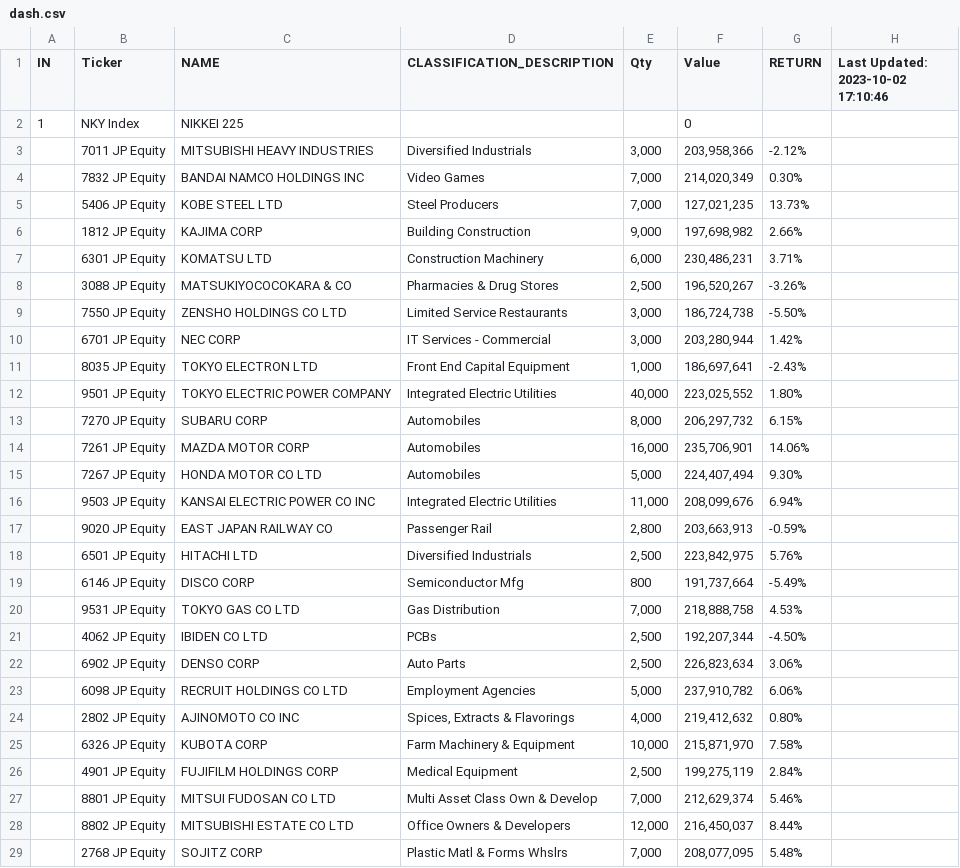
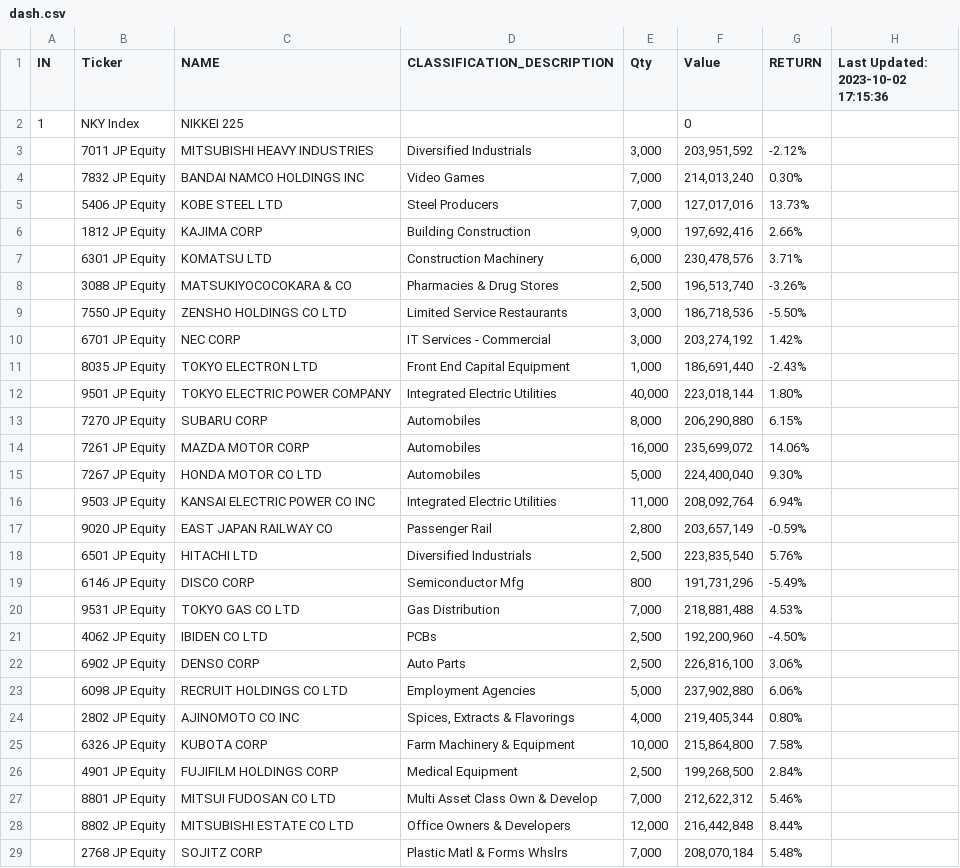
Before and after one commit to jjmerits/Dashboard, a CSV file: dash.csv, drawn as a sheet; only a part is shown; the diff covers the shown part only.

```diff
--- a/dash.csv
+++ b/dash.csv
@@ -1,29 +1,29 @@
-IN,Ticker,NAME,CLASSIFICATION_DESCRIPTION,Qty,Value,RETURN,Last Updated: 2023-10-02 17:10:46
+IN,Ticker,NAME,CLASSIFICATION_DESCRIPTION,Qty,Value,RETURN,Last Updated: 2023-10-02 17:15:36
 1,NKY Index,NIKKEI 225,,,0,,
-,7011 JP Equity,MITSUBISHI HEAVY INDUSTRIES,Diversified Industrials,"3,000","203,958,366",-2.12%,
-,7832 JP Equity,BANDAI NAMCO HOLDINGS INC,Video Games,"7,000","214,020,349",0.30%,
-,5406 JP Equity,KOBE STEEL LTD,Steel Producers,"7,000","127,021,235",13.73%,
-,1812 JP Equity,KAJIMA CORP,Building Construction,"9,000","197,698,982",2.66%,
-,6301 JP Equity,KOMATSU LTD,Construction Machinery,"6,000","230,486,231",3.71%,
-,3088 JP Equity,MATSUKIYOCOCOKARA & CO,Pharmacies & Drug Stores,"2,500","196,520,267",-3.26%,
-,7550 JP Equity,ZENSHO HOLDINGS CO LTD,Limited Service Restaurants,"3,000","186,724,738",-5.50%,
-,6701 JP Equity,NEC CORP,IT Services - Commercial,"3,000","203,280,944",1.42%,
-,8035 JP Equity,TOKYO ELECTRON LTD,Front End Capital Equipment,"1,000","186,697,641",-2.43%,
-,9501 JP Equity,TOKYO ELECTRIC POWER COMPANY,Integrated Electric Utilities,"40,000","223,025,552",1.80%,
-,7270 JP Equity,SUBARU CORP,Automobiles,"8,000","206,297,732",6.15%,
-,7261 JP Equity,MAZDA MOTOR CORP,Automobiles,"16,000","235,706,901",14.06%,
-,7267 JP Equity,HONDA MOTOR CO LTD,Automobiles,"5,000","224,407,494",9.30%,
-,9503 JP Equity,KANSAI ELECTRIC POWER CO INC,Integrated Electric Utilities,"11,000","208,099,676",6.94%,
-,9020 JP Equity,EAST JAPAN RAILWAY CO,Passenger Rail,"2,800","203,663,913",-0.59%,
-,6501 JP Equity,HITACHI LTD,Diversified Industrials,"2,500","223,842,975",5.76%,
-,6146 JP Equity,DISCO CORP,Semiconductor Mfg,800,"191,737,664",-5.49%,
-,9531 JP Equity,TOKYO GAS CO LTD,Gas Distribution,"7,000","218,888,758",4.53%,
-,4062 JP Equity,IBIDEN CO LTD,PCBs,"2,500","192,207,344",-4.50%,
-,6902 JP Equity,DENSO CORP,Auto Parts,"2,500","226,823,634",3.06%,
-,6098 JP Equity,RECRUIT HOLDINGS CO LTD,Employment Agencies,"5,000","237,910,782",6.06%,
-,2802 JP Equity,AJINOMOTO CO INC,"Spices, Extracts & Flavorings","4,000","219,412,632",0.80%,
-,6326 JP Equity,KUBOTA CORP,Farm Machinery & Equipment,"10,000","215,871,970",7.58%,
-,4901 JP Equity,FUJIFILM HOLDINGS CORP,Medical Equipment,"2,500","199,275,119",2.84%,
-,8801 JP Equity,MITSUI FUDOSAN CO LTD,Multi Asset Class Own & Develop,"7,000","212,629,374",5.46%,
-,8802 JP Equity,MITSUBISHI ESTATE CO LTD,Office Owners & Developers,"12,000","216,450,037",8.44%,
-,2768 JP Equity,SOJITZ CORP,Plastic Matl & Forms Whslrs,"7,000","208,077,095",5.48%,
+,7011 JP Equity,MITSUBISHI HEAVY INDUSTRIES,Diversified Industrials,"3,000","203,951,592",-2.12%,
+,7832 JP Equity,BANDAI NAMCO HOLDINGS INC,Video Games,"7,000","214,013,240",0.30%,
+,5406 JP Equity,KOBE STEEL LTD,Steel Producers,"7,000","127,017,016",13.73%,
+,1812 JP Equity,KAJIMA CORP,Building Construction,"9,000","197,692,416",2.66%,
+,6301 JP Equity,KOMATSU LTD,Construction Machinery,"6,000","230,478,576",3.71%,
+,3088 JP Equity,MATSUKIYOCOCOKARA & CO,Pharmacies & Drug Stores,"2,500","196,513,740",-3.26%,
+,7550 JP Equity,ZENSHO HOLDINGS CO LTD,Limited Service Restaurants,"3,000","186,718,536",-5.50%,
+,6701 JP Equity,NEC CORP,IT Services - Commercial,"3,000","203,274,192",1.42%,
+,8035 JP Equity,TOKYO ELECTRON LTD,Front End Capital Equipment,"1,000","186,691,440",-2.43%,
+,9501 JP Equity,TOKYO ELECTRIC POWER COMPANY,Integrated Electric Utilities,"40,000","223,018,144",1.80%,
+,7270 JP Equity,SUBARU CORP,Automobiles,"8,000","206,290,880",6.15%,
+,7261 JP Equity,MAZDA MOTOR CORP,Automobiles,"16,000","235,699,072",14.06%,
+,7267 JP Equity,HONDA MOTOR CO LTD,Automobiles,"5,000","224,400,040",9.30%,
+,9503 JP Equity,KANSAI ELECTRIC POWER CO INC,Integrated Electric Utilities,"11,000","208,092,764",6.94%,
+,9020 JP Equity,EAST JAPAN RAILWAY CO,Passenger Rail,"2,800","203,657,149",-0.59%,
+,6501 JP Equity,HITACHI LTD,Diversified Industrials,"2,500","223,835,540",5.76%,
+,6146 JP Equity,DISCO CORP,Semiconductor Mfg,800,"191,731,296",-5.49%,
+,9531 JP Equity,TOKYO GAS CO LTD,Gas Distribution,"7,000","218,881,488",4.53%,
+,4062 JP Equity,IBIDEN CO LTD,PCBs,"2,500","192,200,960",-4.50%,
+,6902 JP Equity,DENSO CORP,Auto Parts,"2,500","226,816,100",3.06%,
+,6098 JP Equity,RECRUIT HOLDINGS CO LTD,Employment Agencies,"5,000","237,902,880",6.06%,
+,2802 JP Equity,AJINOMOTO CO INC,"Spices, Extracts & Flavorings","4,000","219,405,344",0.80%,
+,6326 JP Equity,KUBOTA CORP,Farm Machinery & Equipment,"10,000","215,864,800",7.58%,
+,4901 JP Equity,FUJIFILM HOLDINGS CORP,Medical Equipment,"2,500","199,268,500",2.84%,
+,8801 JP Equity,MITSUI FUDOSAN CO LTD,Multi Asset Class Own & Develop,"7,000","212,622,312",5.46%,
+,8802 JP Equity,MITSUBISHI ESTATE CO LTD,Office Owners & Developers,"12,000","216,442,848",8.44%,
+,2768 JP Equity,SOJITZ CORP,Plastic Matl & Forms Whslrs,"7,000","208,070,184",5.48%,
```
Also changed, not shown: 78 edited cells elsewhere in this file, com.csv.
